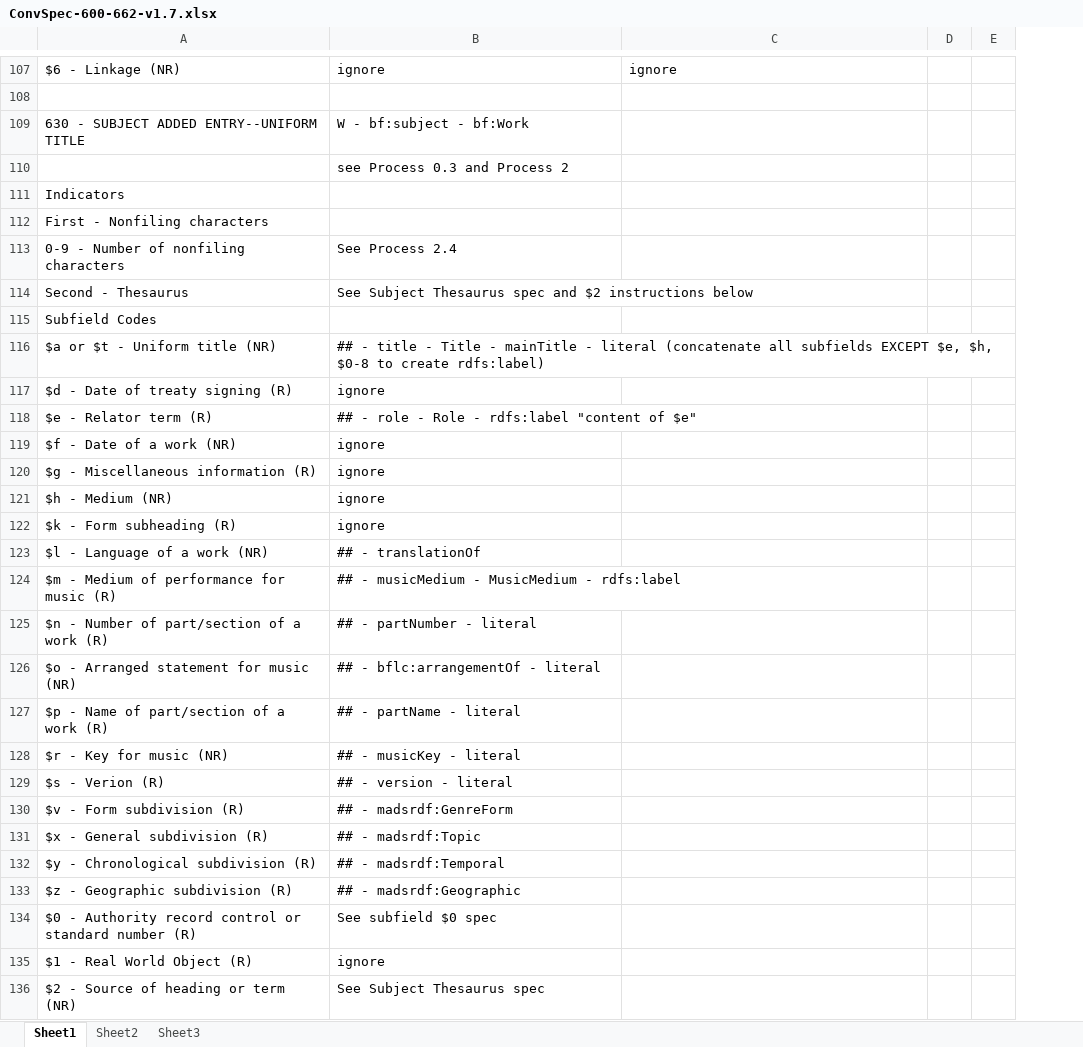
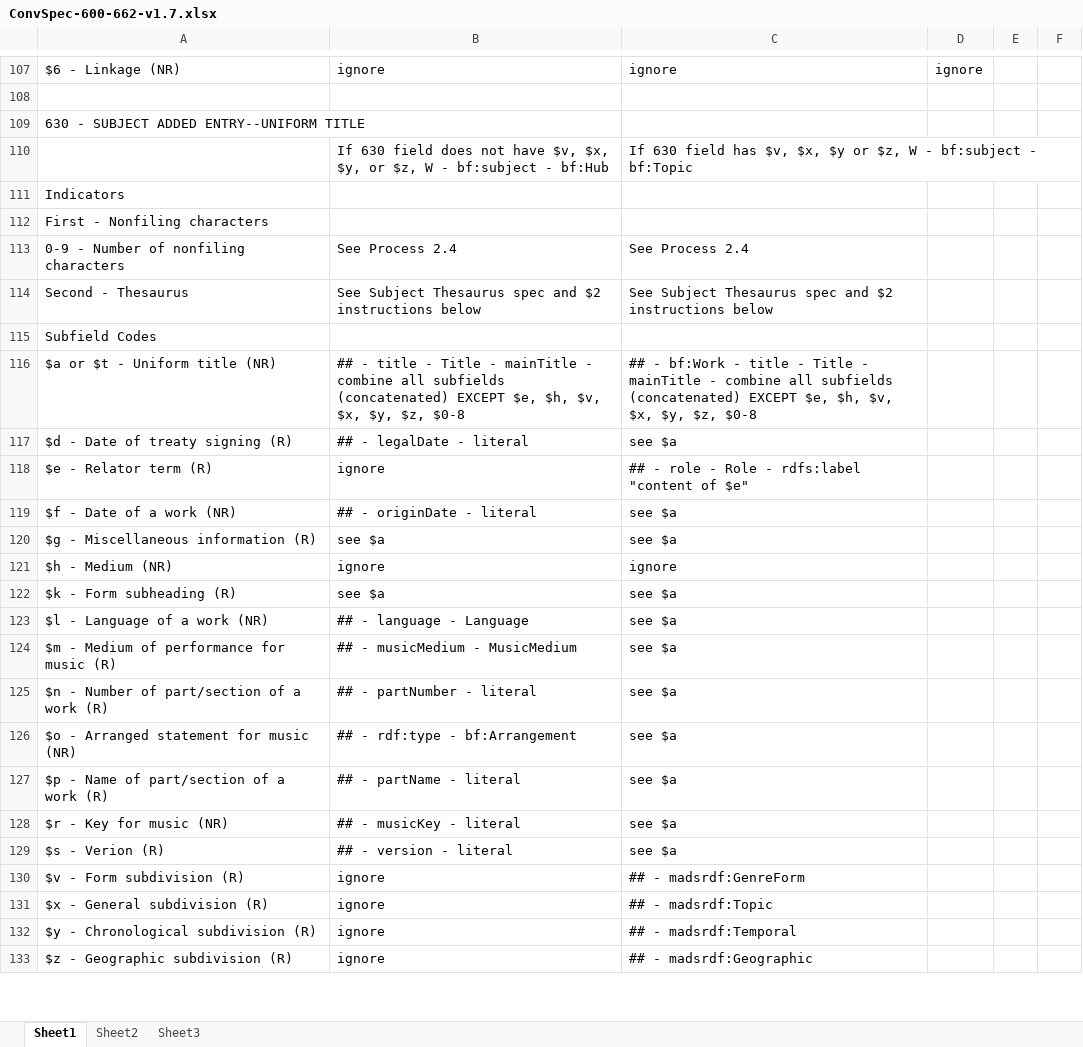
Before and after one commit to lcnetdev/marc2bibframe2, an Excel workbook: spec/ConvSpec-600-662-v1.7.xlsx, sheet Sheet1, drawn as a sheet; only a part is shown, gaps mark what is left out; values as stored, in another font and other column widths than the file's, no cell formats; removed rows and columns are numbered as before the commit, all else as after; the diff covers the shown part only; the diff names each change by its address in the sheet, - before the commit and + after, or states it on an @@ line.

```diff
--- a/spec/ConvSpec-600-662-v1.7.xlsx (sheet Sheet1)
+++ b/spec/ConvSpec-600-662-v1.7.xlsx (sheet Sheet1)
+column D, row 107: ignore
-B109: W - bf:subject - bf:Work
+B109: (empty)
-row 110:  | see Process 0.3 and Process 2
+row 110:  | If 630 field does not have $v, $x, $y, or $z, W - bf:subject - bf:Hub | If 630 field has $v, $x, $y or $z, W - bf:subject - bf:Topic
-C113: (empty)
+C113: See Process 2.4
-row 114: Second - Thesaurus | See Subject Thesaurus spec and $2 instructions below
+row 114: Second - Thesaurus | See Subject Thesaurus spec and $2 instructions below | See Subject Thesaurus spec and $2 instructions below
-B116: …mainTitle - literal (concatenate all subfields EXCEPT $e, $h, $0-8 to create rdfs:label)
+B116: …mainTitle - combine all subfields (concatenated) EXCEPT $e, $h, $v, $x, $y, $z, $0-8
-C116: (empty)
+C116: ## - bf:Work - title - Title - mainTitle - combine all subfields (concatenated) EXCEPT $e, $h, $v, $x, $y, $z, $0-8
-B117: ignore
+B117: ## - legalDate - literal
-C117: (empty)
+C117: see $a
-B118: ## - role - Role - rdfs:label "content of $e"
+B118: ignore
-C118: (empty)
+C118: ## - role - Role - rdfs:label "content of $e"
-B119: ignore
+B119: ## - originDate - literal
-C119:C120: (empty)
+C119:C120: see $a
-B120: ignore
+B120: see $a
-C121: (empty)
+C121: ignore
-B122: ignore
+B122: see $a
-C122:C129: (empty)
+C122:C129: see $a
-B123: ## - translationOf
+B123: ## - language - Language
-B124: ## - musicMedium - MusicMedium - rdfs:label
+B124: ## - musicMedium - MusicMedium
-B126: ## - bflc:arrangementOf - literal
+B126: ## - rdf:type - bf:Arrangement
-B130: ## - madsrdf:GenreForm
+B130: ignore
-C130: (empty)
+C130: ## - madsrdf:GenreForm
-B131: ## - madsrdf:Topic
+B131: ignore
-C131: (empty)
+C131: ## - madsrdf:Topic
-B132: ## - madsrdf:Temporal
+B132: ignore
-C132: (empty)
+C132: ## - madsrdf:Temporal
-B133: ## - madsrdf:Geographic
+B133: ignore
-C133: (empty)
+C133: ## - madsrdf:Geographic
-row 134: $0 - Authority record control or standard number (R) | See subfield $0 spec
-row 135: $1 - Real World Object (R) | ignore
-row 136: $2 - Source of heading or term (NR) | See Subject Thesaurus spec
```
Also changed, not shown: 8 added rows, 5 removed rows and 87 edited cells elsewhere in this sheet, cell formats, spec/ConvSpec-001-007-v1.7.xlsx, spec/ConvSpec-050-088-v1.7.xlsx, 21 other files.
